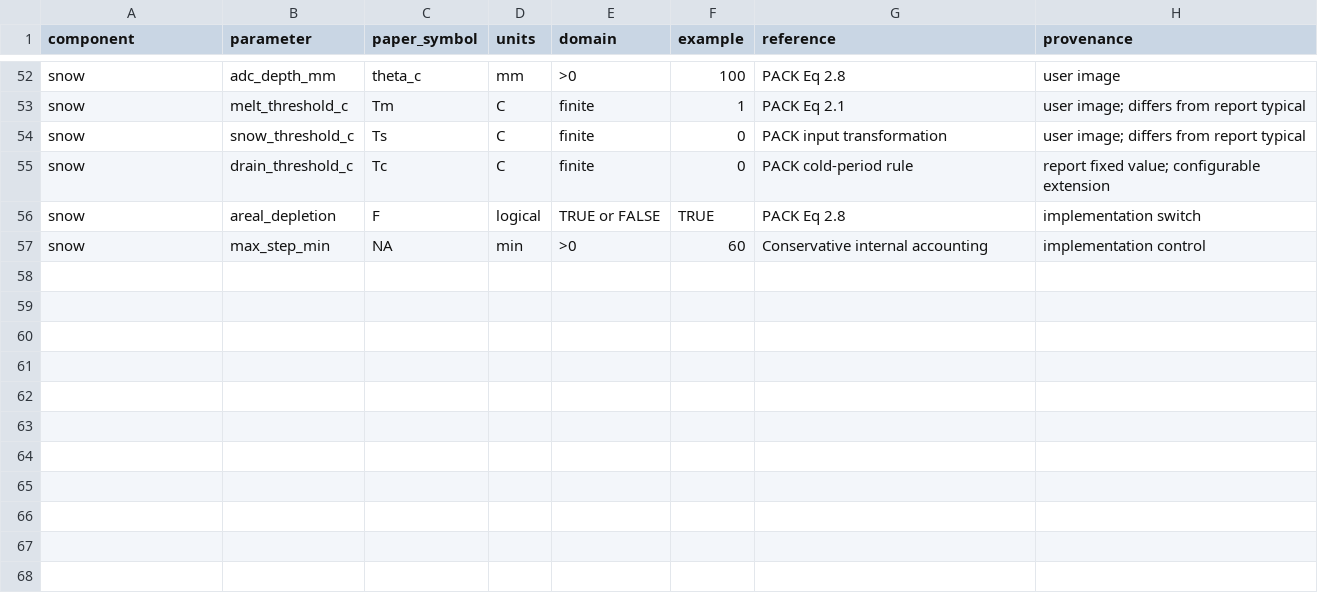
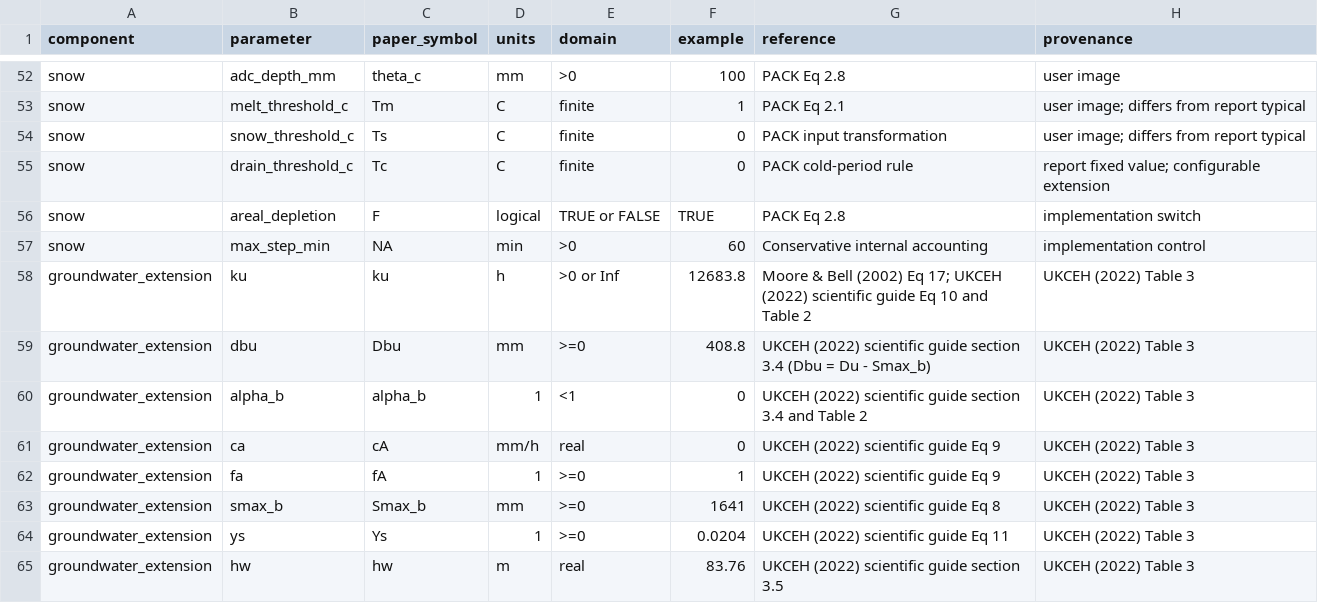
Before and after one commit to JonPayneEA/PDMS7, a CSV file: inst/parameter-catalog.csv, drawn as a sheet; only a part is shown, gaps mark what is left out.

```diff
--- a/inst/parameter-catalog.csv
+++ b/inst/parameter-catalog.csv
@@ -57 +57,9 @@ snow,areal_depletion,F,logical,TRUE or FALSE,TRUE,PACK Eq 2.8,implementation swi
 snow,max_step_min,NA,min,>0,60,Conservative internal accounting,implementation control
+groundwater_extension,ku,ku,h,>0 or Inf,12683.8,Moore & Bell (2002) Eq 17; UKCEH (2022) scientific guide Eq 10 and Table 2,UKCEH (2022) Table 3
+groundwater_extension,dbu,Dbu,mm,>=0,408.8,UKCEH (2022) scientific guide section 3.4 (Dbu = Du - Smax_b),UKCEH (2022) Table 3
+groundwater_extension,alpha_b,alpha_b,1,<1,0,UKCEH (2022) scientific guide section 3.4 and Table 2,UKCEH (2022) Table 3
+groundwater_extension,ca,cA,mm/h,real,0,UKCEH (2022) scientific guide Eq 9,UKCEH (2022) Table 3
+groundwater_extension,fa,fA,1,>=0,1,UKCEH (2022) scientific guide Eq 9,UKCEH (2022) Table 3
+groundwater_extension,smax_b,Smax_b,mm,>=0,1641,UKCEH (2022) scientific guide Eq 8,UKCEH (2022) Table 3
+groundwater_extension,ys,Ys,1,>=0,0.0204,UKCEH (2022) scientific guide Eq 11,UKCEH (2022) Table 3
+groundwater_extension,hw,hw,m,real,83.76,UKCEH (2022) scientific guide section 3.5,UKCEH (2022) Table 3
```
Also changed, not shown: inst/calibration-bounds.csv, 15 other files.
